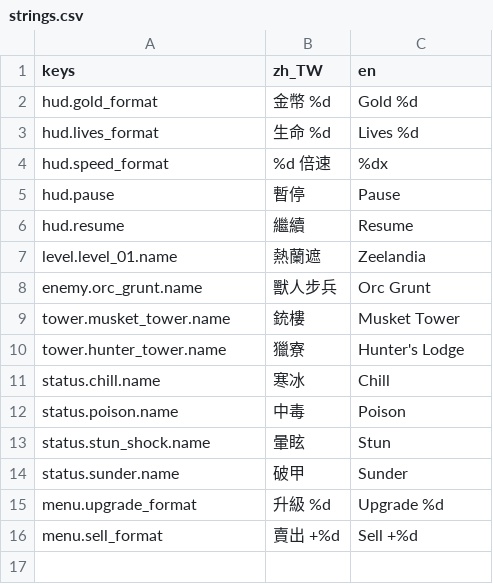
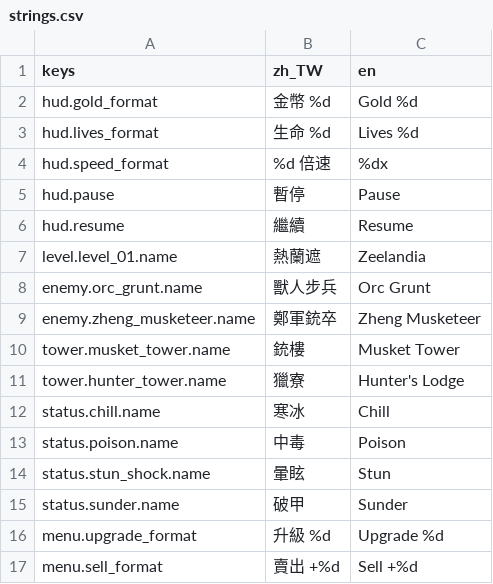
Before and after one commit to yinyaoqing/guardians_of_formosa, a CSV file: i18n/strings.csv, drawn as a sheet; the diff names each change by its address in the sheet, - before the commit and + after, or states it on an @@ line.

```diff
--- a/i18n/strings.csv
+++ b/i18n/strings.csv
+row 9: enemy.zheng_musketeer.name | 鄭軍銃卒 | Zheng Musketeer
```
Also changed, not shown: 20 other files.
